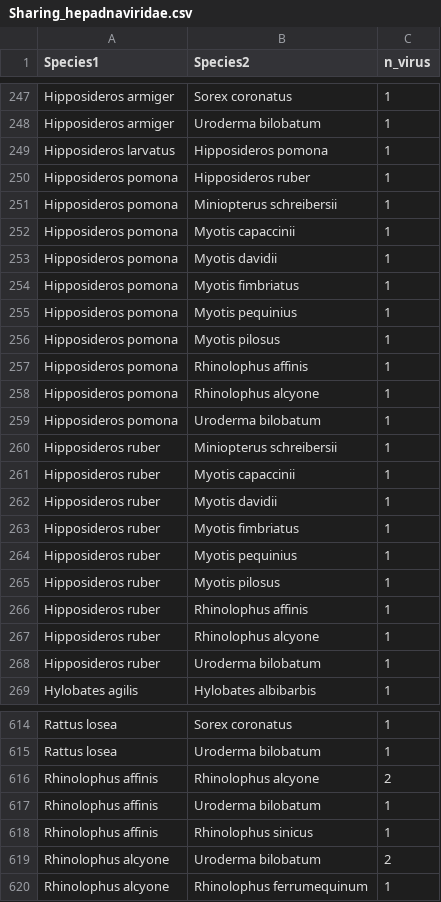
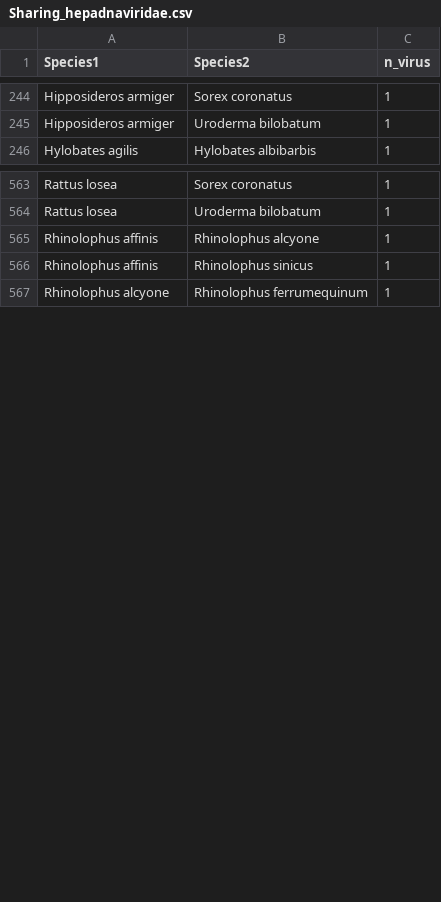
Before and after one commit to and-tonelli/IAS-disease-risk, a CSV file: Data/Sharing_hepadnaviridae.csv, drawn as a sheet; only a part is shown, gaps mark what is left out; the diff covers the shown part only.

```diff
--- a/Data/Sharing_hepadnaviridae.csv
+++ b/Data/Sharing_hepadnaviridae.csv
@@ -248,22 +245,2 @@
 "Hipposideros armiger","Uroderma bilobatum",1
-"Hipposideros larvatus","Hipposideros pomona",1
-"Hipposideros pomona","Hipposideros ruber",1
-"Hipposideros pomona","Miniopterus schreibersii",1
-"Hipposideros pomona","Myotis capaccinii",1
-"Hipposideros pomona","Myotis davidii",1
-"Hipposideros pomona","Myotis fimbriatus",1
-"Hipposideros pomona","Myotis pequinius",1
-"Hipposideros pomona","Myotis pilosus",1
-"Hipposideros pomona","Rhinolophus affinis",1
-"Hipposideros pomona","Rhinolophus alcyone",1
-"Hipposideros pomona","Uroderma bilobatum",1
-"Hipposideros ruber","Miniopterus schreibersii",1
-"Hipposideros ruber","Myotis capaccinii",1
-"Hipposideros ruber","Myotis davidii",1
-"Hipposideros ruber","Myotis fimbriatus",1
-"Hipposideros ruber","Myotis pequinius",1
-"Hipposideros ruber","Myotis pilosus",1
-"Hipposideros ruber","Rhinolophus affinis",1
-"Hipposideros ruber","Rhinolophus alcyone",1
-"Hipposideros ruber","Uroderma bilobatum",1
 "Hylobates agilis","Hylobates albibarbis",1
@@ -615,6 +564,4 @@
 "Rattus losea","Uroderma bilobatum",1
-"Rhinolophus affinis","Rhinolophus alcyone",2
-"Rhinolophus affinis","Uroderma bilobatum",1
+"Rhinolophus affinis","Rhinolophus alcyone",1
 "Rhinolophus affinis","Rhinolophus sinicus",1
-"Rhinolophus alcyone","Uroderma bilobatum",2
 "Rhinolophus alcyone","Rhinolophus ferrumequinum",1
```
Also changed, not shown: 4 added rows, 34 removed rows and 2 edited cells elsewhere in this file, Data/Sharing_anelloviridae.csv, Data/Sharing_arteriviridae.csv, 17 other files.
